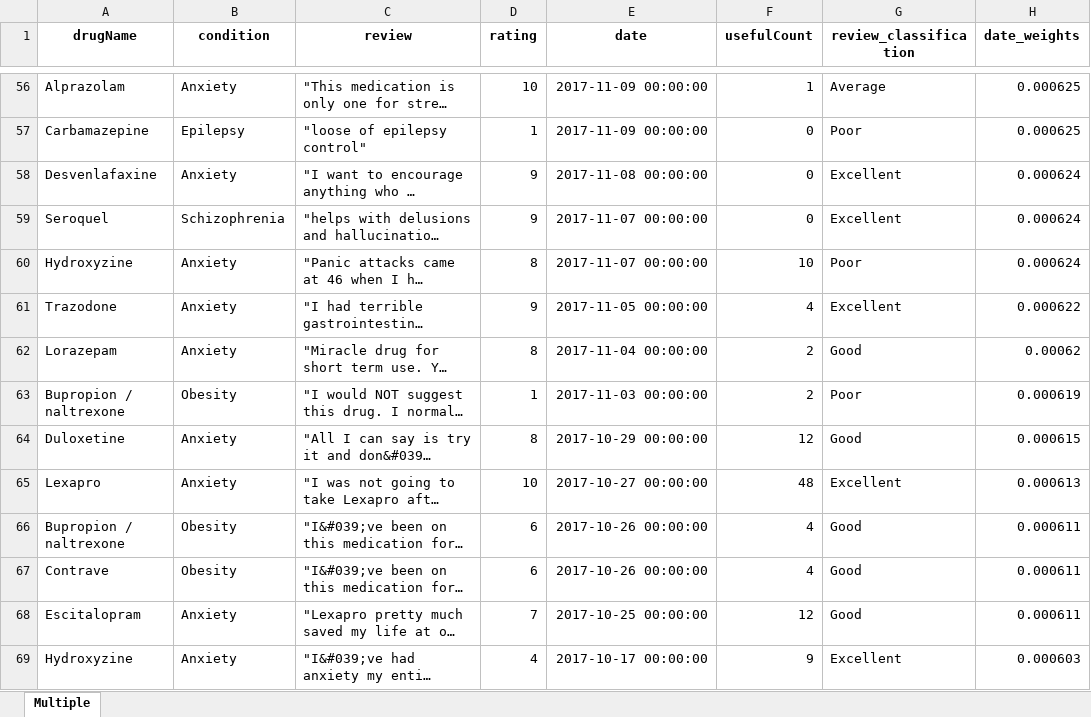
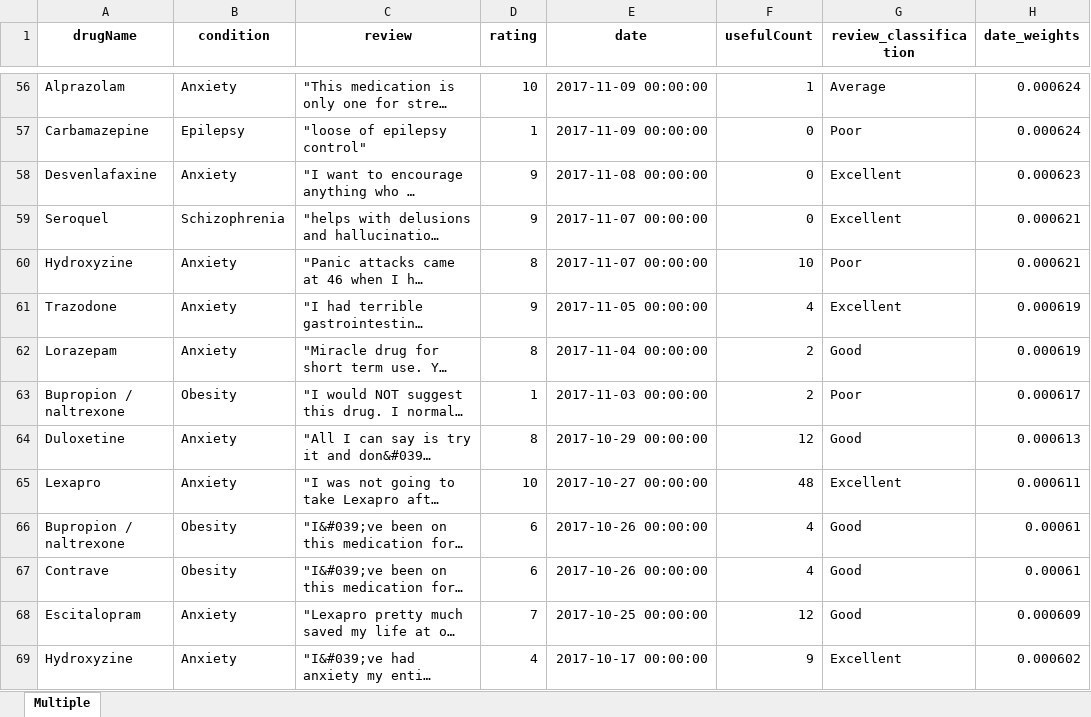
Before and after one commit to akhileshbhatia/MedicineReviewsSentimentalAnalysisApp, an Excel workbook: api/trained_dataset.xlsx, sheet Multiple, drawn as a sheet; only a part is shown, gaps mark what is left out; long unchanged cells end in …; values as stored, in another font and other column widths than the file's, no borders; the diff covers the shown part only; the diff names each change by its address in the sheet, - before the commit and + after, or states it on an @@ line.

```diff
--- a/api/trained_dataset.xlsx (sheet Multiple)
+++ b/api/trained_dataset.xlsx (sheet Multiple)
-H56:H57 (date_weights): 0.000625
+H56:H57 (date_weights): 0.000624
-H58 (date_weights): 0.000624
+H58 (date_weights): 0.000623
-H59:H60 (date_weights): 0.000624
+H59:H60 (date_weights): 0.000621
-H61 (date_weights): 0.000622
+H61 (date_weights): 0.000619
-H62 (date_weights): 0.00062
+H62 (date_weights): 0.000619
-H63 (date_weights): 0.000619
+H63 (date_weights): 0.000617
-H64 (date_weights): 0.000615
+H64 (date_weights): 0.000613
-H65 (date_weights): 0.000613
+H65 (date_weights): 0.000611
-H66:H67 (date_weights): 0.000611
+H66:H67 (date_weights): 0.00061
-H68 (date_weights): 0.000611
+H68 (date_weights): 0.000609
-H69 (date_weights): 0.000603
+H69 (date_weights): 0.000602
```
Also changed, not shown: 45 added rows, 45 removed rows, 116 moved rows and 1122 edited cells elsewhere in this sheet, 3 other files.
